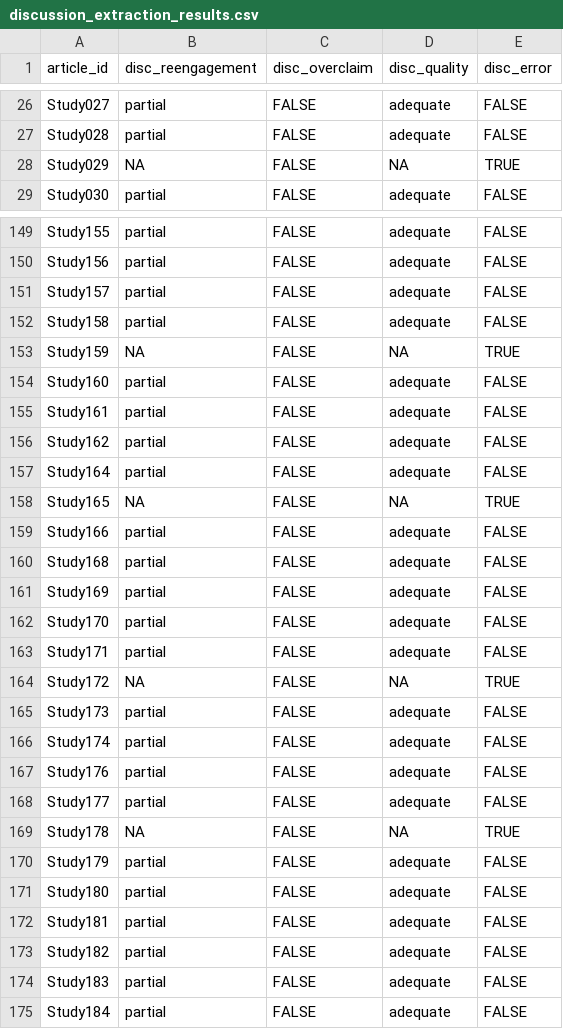
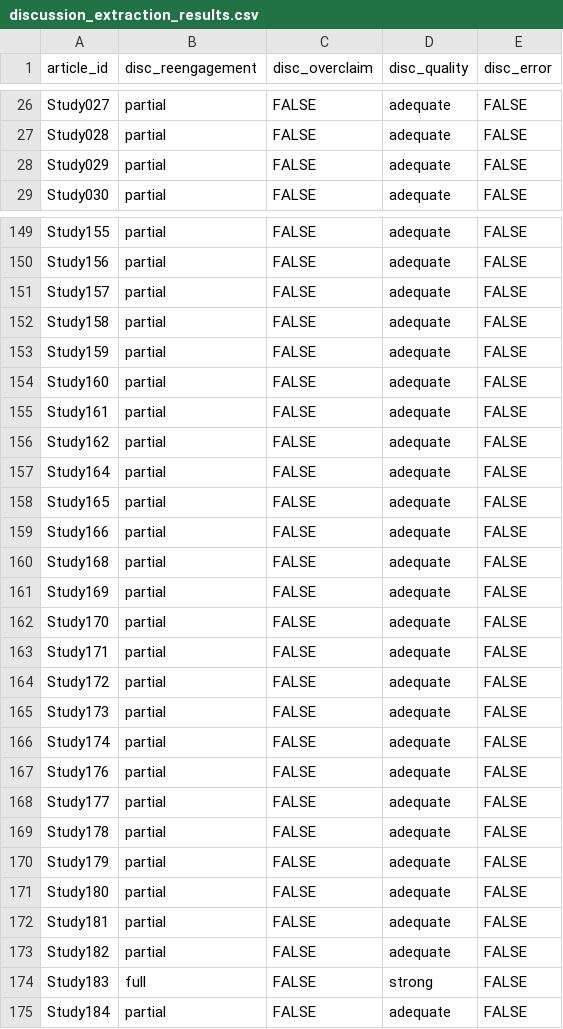
Before and after one commit to joewarne/Theory-Extraction-Project, a CSV file: discussion_extraction_results.csv, drawn as a sheet; only a part is shown, gaps mark what is left out; the diff covers the shown part only.

```diff
--- a/discussion_extraction_results.csv
+++ b/discussion_extraction_results.csv
@@ -27,3 +27,3 @@ Study027,partial,FALSE,adequate,FALSE
 Study028,partial,FALSE,adequate,FALSE
-Study029,NA,FALSE,NA,TRUE
+Study029,partial,FALSE,adequate,FALSE
 Study030,partial,FALSE,adequate,FALSE
@@ -152,3 +152,3 @@ Study157,partial,FALSE,adequate,FALSE
 Study158,partial,FALSE,adequate,FALSE
-Study159,NA,FALSE,NA,TRUE
+Study159,partial,FALSE,adequate,FALSE
 Study160,partial,FALSE,adequate,FALSE
@@ -157,3 +157,3 @@ Study162,partial,FALSE,adequate,FALSE
 Study164,partial,FALSE,adequate,FALSE
-Study165,NA,FALSE,NA,TRUE
+Study165,partial,FALSE,adequate,FALSE
 Study166,partial,FALSE,adequate,FALSE
@@ -163,3 +163,3 @@ Study170,partial,FALSE,adequate,FALSE
 Study171,partial,FALSE,adequate,FALSE
-Study172,NA,FALSE,NA,TRUE
+Study172,partial,FALSE,adequate,FALSE
 Study173,partial,FALSE,adequate,FALSE
@@ -168,3 +168,3 @@ Study176,partial,FALSE,adequate,FALSE
 Study177,partial,FALSE,adequate,FALSE
-Study178,NA,FALSE,NA,TRUE
+Study178,partial,FALSE,adequate,FALSE
 Study179,partial,FALSE,adequate,FALSE
@@ -173,3 +173,3 @@ Study181,partial,FALSE,adequate,FALSE
 Study182,partial,FALSE,adequate,FALSE
-Study183,partial,FALSE,adequate,FALSE
+Study183,full,FALSE,strong,FALSE
 Study184,partial,FALSE,adequate,FALSE
```
Also changed, not shown: 60 edited cells elsewhere in this file, 28 other files.
